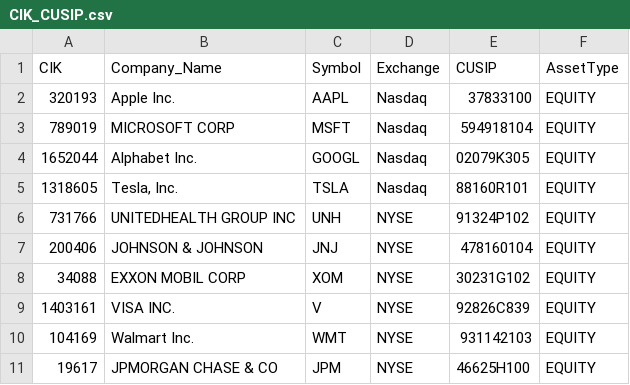
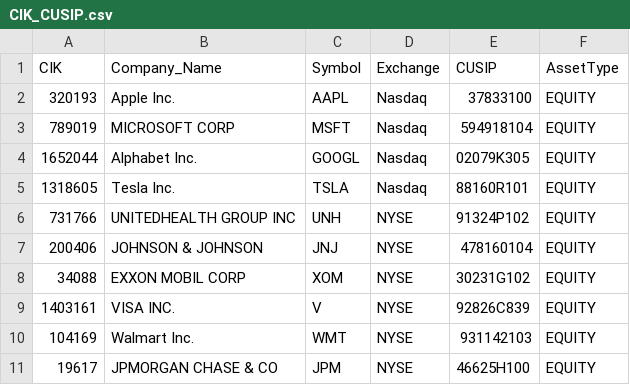
Before and after one commit to ReAXET/Stock_Data, a CSV file: CIK_CUSIP.csv, drawn as a sheet; only a part is shown.

Commit message:
Update CIK_CUSIP.csv

```diff
--- a/CIK_CUSIP.csv
+++ b/CIK_CUSIP.csv
@@ -4,3 +4,3 @@ CIK|Company_Name|Symbol|Exchange|CUSIP|AssetType
 1652044|Alphabet Inc.|GOOGL|Nasdaq|02079K305|EQUITY
-1318605|Tesla, Inc.|TSLA|Nasdaq|88160R101|EQUITY
+1318605|Tesla Inc.|TSLA|Nasdaq|88160R101|EQUITY
 731766|UNITEDHEALTH GROUP INC|UNH|NYSE|91324P102|EQUITY
```
